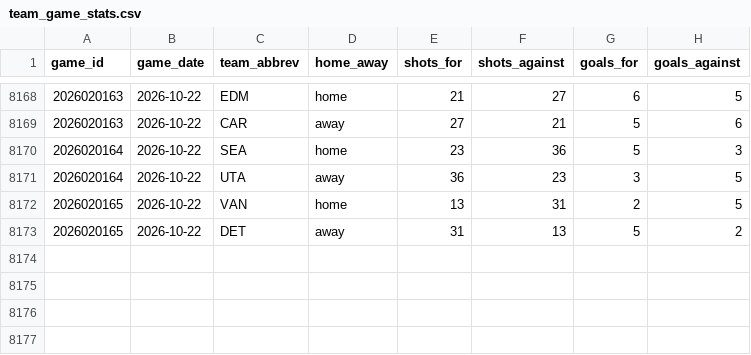
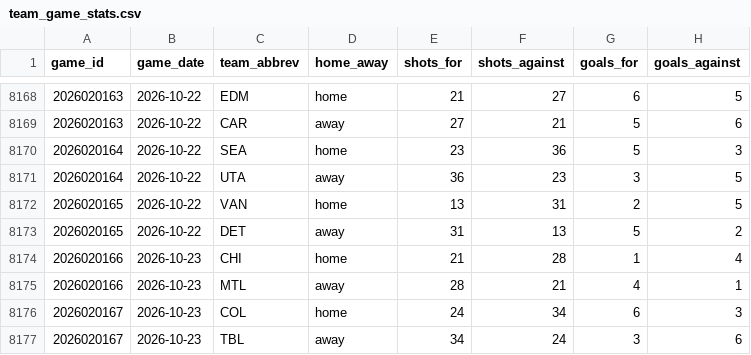
Before and after one commit to naustin1117/oddsAnalyzer, a CSV file: data/team_game_stats.csv, drawn as a sheet; only a part is shown, gaps mark what is left out.

```diff
--- a/data/team_game_stats.csv
+++ b/data/team_game_stats.csv
@@ -8173 +8173,5 @@ game_id,game_date,team_abbrev,home_away,shots_for,shots_against,goals_for,goals_
 2026020165,2026-10-22,DET,away,31,13,5,2
+2026020166,2026-10-23,CHI,home,21,28,1,4
+2026020166,2026-10-23,MTL,away,28,21,4,1
+2026020167,2026-10-23,COL,home,24,34,6,3
+2026020167,2026-10-23,TBL,away,34,24,3,6
```
Also changed, not shown: 3 other files.
